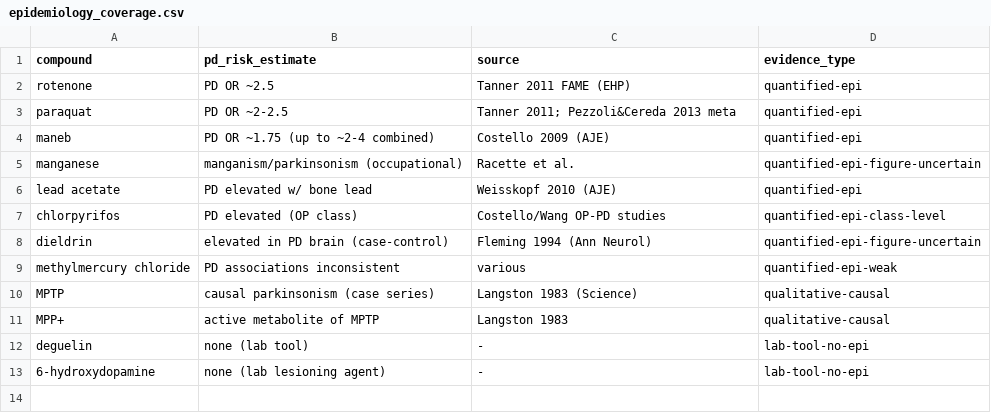
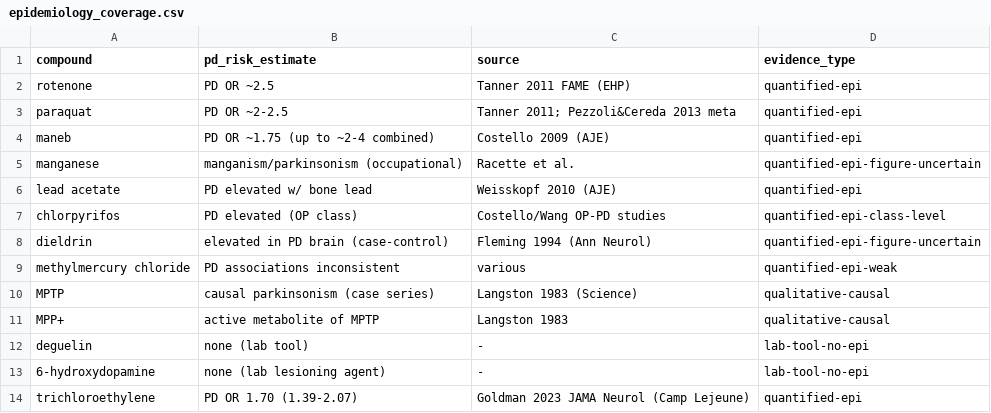
Before and after one commit to jonradoff/aitiome, a CSV file: services/aitio/data/epidemiology_coverage.csv, drawn as a sheet.

```diff
--- a/services/aitio/data/epidemiology_coverage.csv
+++ b/services/aitio/data/epidemiology_coverage.csv
@@ -13 +13,2 @@ deguelin,none (lab tool),-,lab-tool-no-epi
 6-hydroxydopamine,none (lab lesioning agent),-,lab-tool-no-epi
+trichloroethylene,PD OR 1.70 (1.39-2.07),Goldman 2023 JAMA Neurol (Camp Lejeune),quantified-epi
```
Also changed, not shown: services/aitio/data/validation_set.csv, 34 other files.
